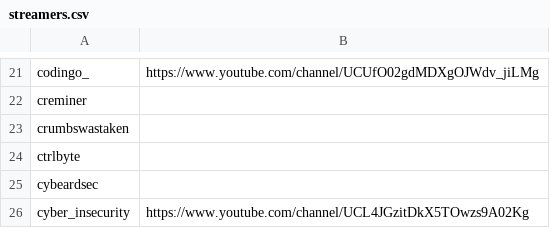
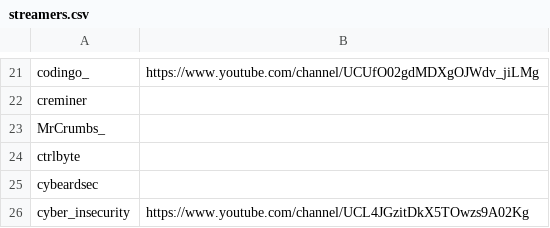
Before and after one commit to infosecstreams/infosecstreams.github.io, a CSV file: streamers.csv, drawn as a sheet; only a part is shown, gaps mark what is left out.

Commit message:
Update streamers.csv

```diff
--- a/streamers.csv
+++ b/streamers.csv
@@ -22,3 +22,3 @@ codingo_,https://www.youtube.com/channel/UCUfO02gdMDXgOJWdv_jiLMg
 creminer,
-crumbswastaken,
+MrCrumbs_,
 ctrlbyte,
```
